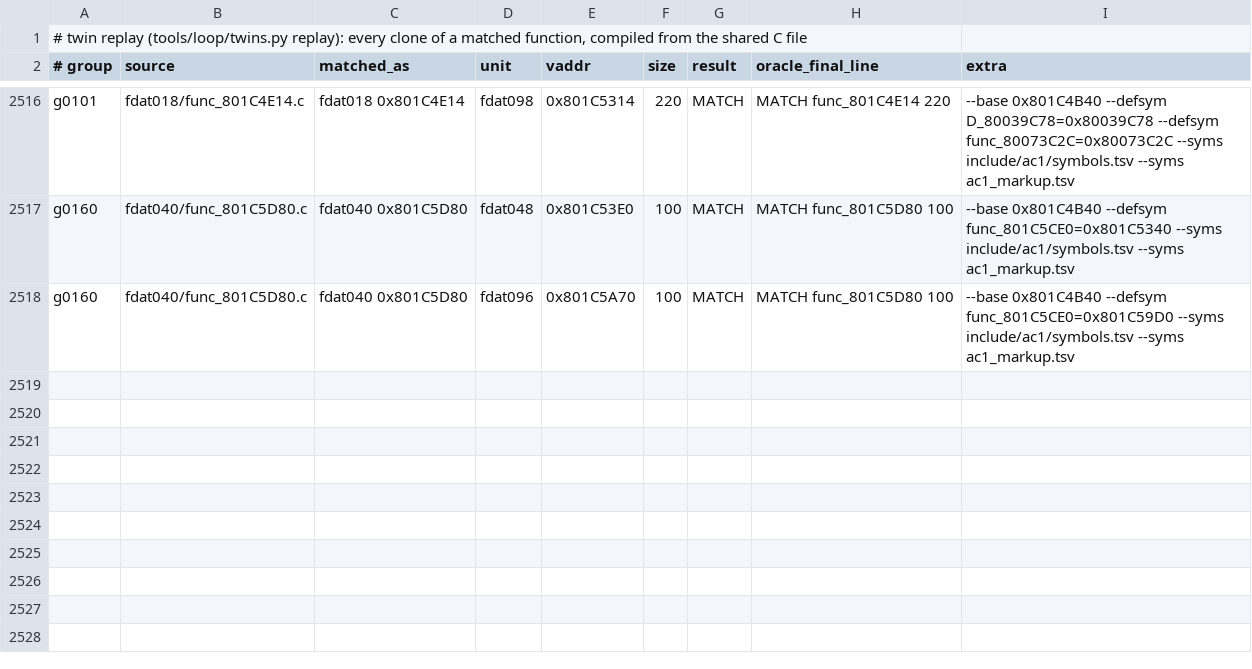
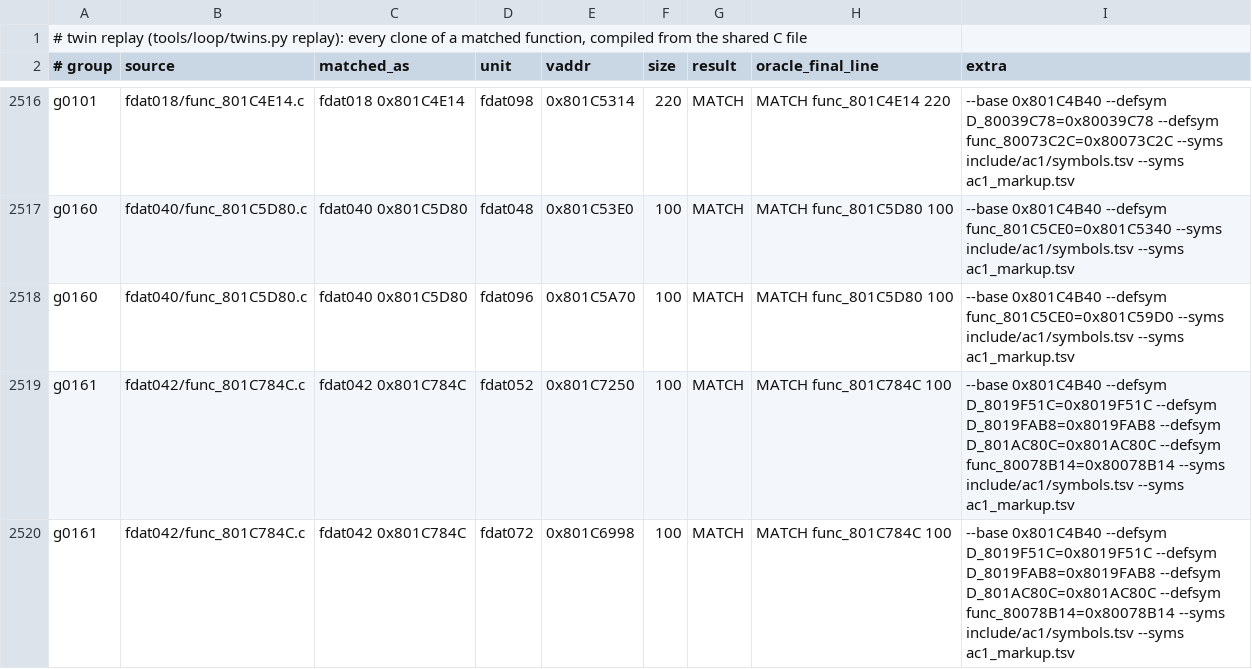
Before and after one commit to byroweb/AC1_RE, a TSV file: re/match/twin_replay.tsv, drawn as a sheet; only a part is shown, gaps mark what is left out.

```diff
--- a/re/match/twin_replay.tsv
+++ b/re/match/twin_replay.tsv
@@ -2518 +2518,3 @@ g0160	fdat040/func_801C5D80.c	fdat040 0x801C5D80	fdat048	0x801C53E0	100	MATCH	MA
 g0160	fdat040/func_801C5D80.c	fdat040 0x801C5D80	fdat096	0x801C5A70	100	MATCH	MATCH func_801C5D80 100	--base 0x801C4B40 --defsym func_801C5CE0=0x801C59D0 --syms include/ac1/symbols.tsv --syms ac1_markup.tsv
+g0161	fdat042/func_801C784C.c	fdat042 0x801C784C	fdat052	0x801C7250	100	MATCH	MATCH func_801C784C 100	--base 0x801C4B40 --defsym D_8019F51C=0x8019F51C --defsym D_8019FAB8=0x8019FAB8 --defsym D_801AC80C=0x801AC80C --defsym func_80078B14=0x80078B14 --syms include/ac1/symbols.tsv --syms ac1_markup.tsv
+g0161	fdat042/func_801C784C.c	fdat042 0x801C784C	fdat072	0x801C6998	100	MATCH	MATCH func_801C784C 100	--base 0x801C4B40 --defsym D_8019F51C=0x8019F51C --defsym D_8019FAB8=0x8019FAB8 --defsym D_801AC80C=0x801AC80C --defsym func_80078B14=0x80078B14 --syms include/ac1/symbols.tsv --syms ac1_markup.tsv
```
Also changed, not shown: re/match/manifest.tsv, tools/loop/ledger.tsv, 1 other file.
